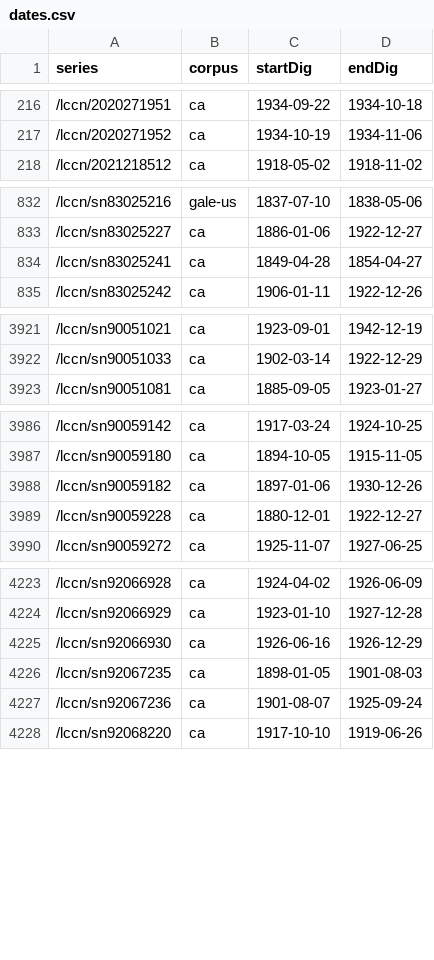
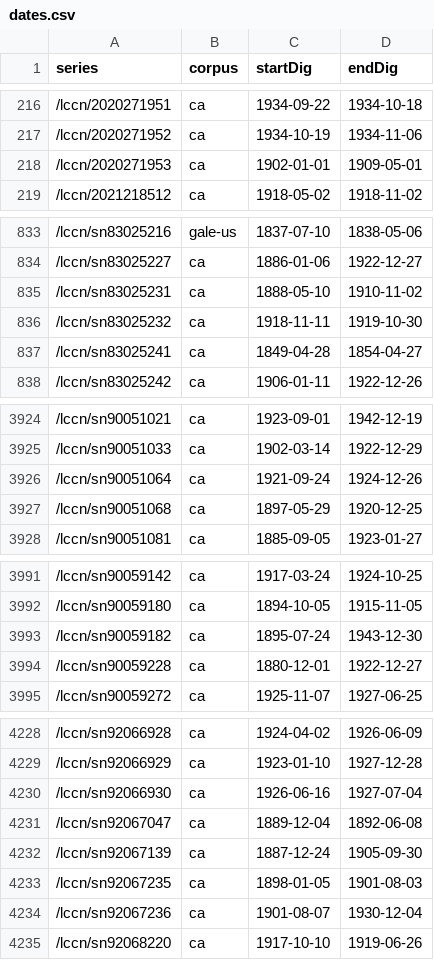
Before and after one commit to ViralTexts/newspaper-metadata, a CSV file: digitized/dates.csv, drawn as a sheet; only a part is shown, gaps mark what is left out; the diff covers the shown part only.

Commit message:
Update CA.

```diff
--- a/digitized/dates.csv
+++ b/digitized/dates.csv
@@ -217,2 +217,3 @@ series,corpus,startDig,endDig
 /lccn/2020271952,ca,1934-10-19,1934-11-06
+/lccn/2020271953,ca,1902-01-01,1909-05-01
 /lccn/2021218512,ca,1918-05-02,1918-11-02
@@ -833,2 +834,4 @@ series,corpus,startDig,endDig
 /lccn/sn83025227,ca,1886-01-06,1922-12-27
+/lccn/sn83025231,ca,1888-05-10,1910-11-02
+/lccn/sn83025232,ca,1918-11-11,1919-10-30
 /lccn/sn83025241,ca,1849-04-28,1854-04-27
@@ -3922,2 +3925,4 @@ series,corpus,startDig,endDig
 /lccn/sn90051033,ca,1902-03-14,1922-12-29
+/lccn/sn90051064,ca,1921-09-24,1924-12-26
+/lccn/sn90051068,ca,1897-05-29,1920-12-25
 /lccn/sn90051081,ca,1885-09-05,1923-01-27
@@ -3987,3 +3992,3 @@ series,corpus,startDig,endDig
 /lccn/sn90059180,ca,1894-10-05,1915-11-05
-/lccn/sn90059182,ca,1897-01-06,1930-12-26
+/lccn/sn90059182,ca,1895-07-24,1943-12-30
 /lccn/sn90059228,ca,1880-12-01,1922-12-27
@@ -4224,5 +4229,7 @@ series,corpus,startDig,endDig
 /lccn/sn92066929,ca,1923-01-10,1927-12-28
-/lccn/sn92066930,ca,1926-06-16,1926-12-29
+/lccn/sn92066930,ca,1926-06-16,1927-07-04
+/lccn/sn92067047,ca,1889-12-04,1892-06-08
+/lccn/sn92067139,ca,1887-12-24,1905-09-30
 /lccn/sn92067235,ca,1898-01-05,1901-08-03
-/lccn/sn92067236,ca,1901-08-07,1925-09-24
+/lccn/sn92067236,ca,1901-08-07,1930-12-04
 /lccn/sn92068220,ca,1917-10-10,1919-06-26
```
Also changed, not shown: 7 edited cells elsewhere in this file.
